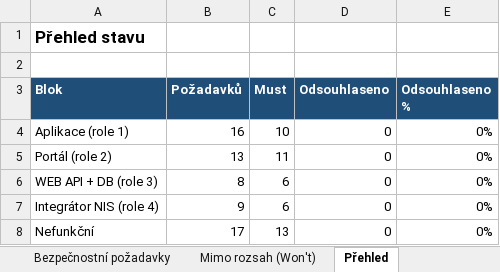
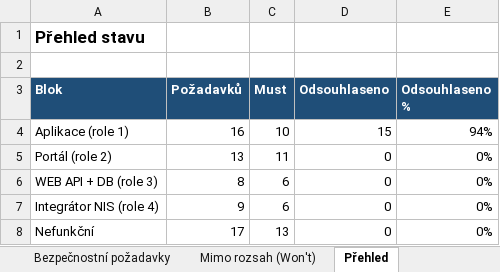
Before and after one commit to stastmar/SI_projekt, an Excel workbook: spolecny/Pozadavky_spolecne.xlsx, sheet Přehled, drawn as a sheet; values as stored, in another font and other column widths than the file's, no borders; the diff names each change by its address in the sheet, - before the commit and + after, or states it on an @@ line.

```diff
--- a/spolecny/Pozadavky_spolecne.xlsx (sheet Přehled)
+++ b/spolecny/Pozadavky_spolecne.xlsx (sheet Přehled)
-D4 (Odsouhlaseno): 0
+D4 (Odsouhlaseno): 15
-E4 (Odsouhlaseno %): 0%
+E4 (Odsouhlaseno %): 94%
```
Also changed, not shown: sheet Funkční požadavky, charts or pictures.
